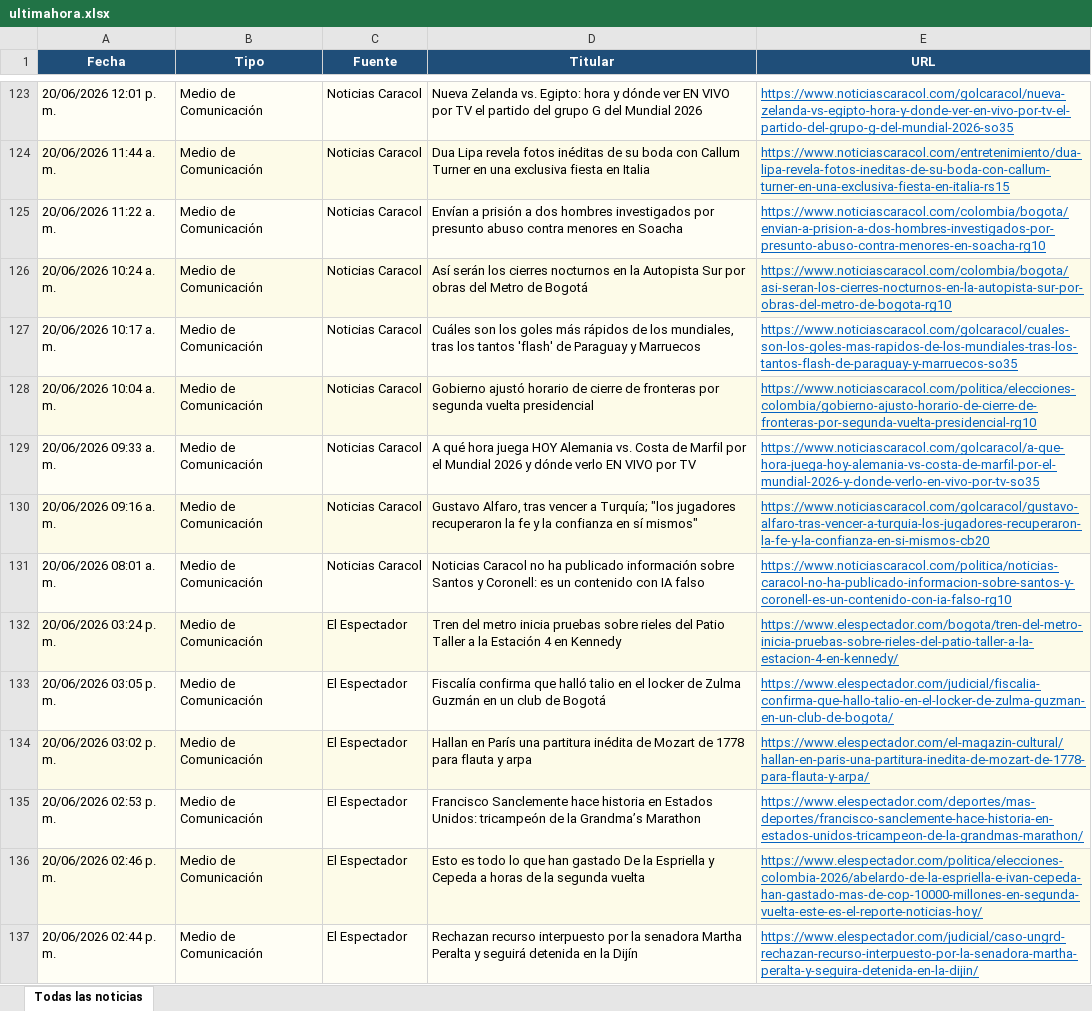
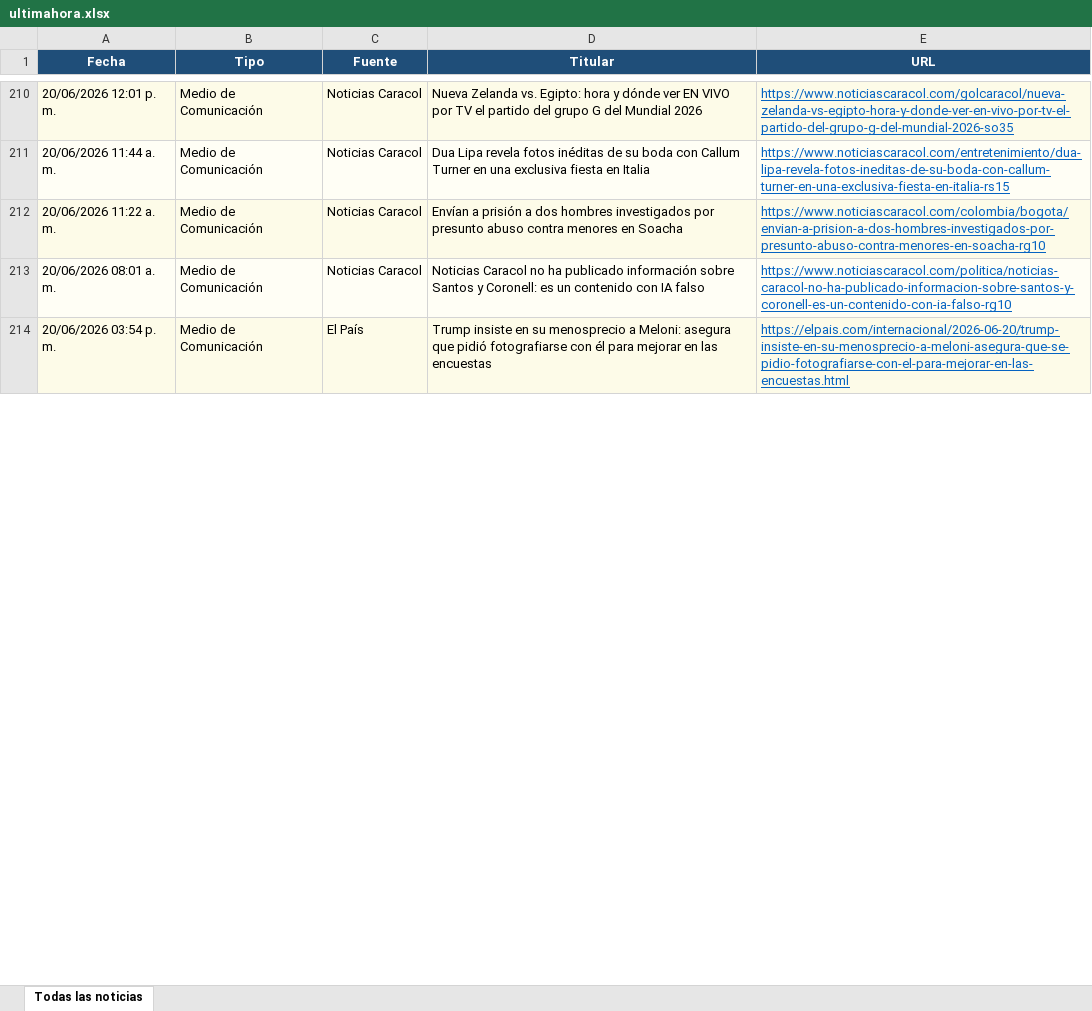
Before and after one commit to kevin961312/UltimaHora, an Excel workbook: docs/ultimahora.xlsx, sheet Todas las noticias, drawn as a sheet; only a part is shown, gaps mark what is left out; values as stored, in another font and other column widths than the file's, no borders; removed rows and columns are numbered as before the commit, all else as after; the diff covers the shown part only; the diff names each change by its address in the sheet, - before the commit and + after, or states it on an @@ line.

```diff
--- a/docs/ultimahora.xlsx (sheet Todas las noticias)
+++ b/docs/ultimahora.xlsx (sheet Todas las noticias)
-row 126: 20/06/2026 10:24 a. m. | Medio de Comunicación | Noticias Caracol | Así serán los cierres nocturnos en la Autopista Sur por obras del Metro de Bogotá | https://www.noticiascaracol.com/colombia/bogota/asi-seran-los-cierres-nocturnos-en-la-autopista-sur-por-obras-del-metro-de-bogota-rg10
-row 127: 20/06/2026 10:17 a. m. | Medio de Comunicación | Noticias Caracol | Cuáles son los goles más rápidos de los mundiales, tras los tantos 'flash' de Paraguay y Marruecos | https://www.noticiascaracol.com/golcaracol/cuales-son-los-goles-mas-rapidos-de-los-mundiales-tras-los-tantos-flash-de-paraguay-y-marruecos-so35
-row 128: 20/06/2026 10:04 a. m. | Medio de Comunicación | Noticias Caracol | Gobierno ajustó horario de cierre de fronteras por segunda vuelta presidencial | https://www.noticiascaracol.com/politica/elecciones-colombia/gobierno-ajusto-horario-de-cierre-de-fronteras-por-segunda-vuelta-presidencial-rg10
-row 129: 20/06/2026 09:33 a. m. | Medio de Comunicación | Noticias Caracol | A qué hora juega HOY Alemania vs. Costa de Marfil por el Mundial 2026 y dónde verlo EN VIVO por TV | https://www.noticiascaracol.com/golcaracol/a-que-hora-juega-hoy-alemania-vs-costa-de-marfil-por-el-mundial-2026-y-donde-verlo-en-vivo-por-tv-so35
-row 130: 20/06/2026 09:16 a. m. | Medio de Comunicación | Noticias Caracol | Gustavo Alfaro, tras vencer a Turquía; "los jugadores recuperaron la fe y la confianza en sí mismos" | https://www.noticiascaracol.com/golcaracol/gustavo-alfaro-tras-vencer-a-turquia-los-jugadores-recuperaron-la-fe-y-la-confianza-en-si-mismos-cb20
-A214 (Fecha): 20/06/2026 03:24 p. m.
+A214 (Fecha): 20/06/2026 03:54 p. m.
-C214 (Fuente): El Espectador
+C214 (Fuente): El País
-D214 (Titular): Tren del metro inicia pruebas sobre rieles del Patio Taller a la Estación 4 en Kennedy
+D214 (Titular): Trump insiste en su menosprecio a Meloni: asegura que pidió fotografiarse con él para mejorar en las encuestas
-E214 (URL): https://www.elespectador.com/bogota/tren-del-metro-inicia-pruebas-sobre-rieles-del-patio-taller-a-la-estacion-4-en-kennedy/
+E214 (URL): https://elpais.com/internacional/2026-06-20/trump-insiste-en-su-menosprecio-a-meloni-asegura-que-se-pidio-fotografiarse-con-el-para-mejorar-en-las-encuestas.html
-row 133: 20/06/2026 03:05 p. m. | Medio de Comunicación | El Espectador | Fiscalía confirma que halló talio en el locker de Zulma Guzmán en un club de Bogotá | https://www.elespectador.com/judicial/fiscalia-confirma-que-hallo-talio-en-el-locker-de-zulma-guzman-en-un-club-de-bogota/
-row 134: 20/06/2026 03:02 p. m. | Medio de Comunicación | El Espectador | Hallan en París una partitura inédita de Mozart de 1778 para flauta y arpa | https://www.elespectador.com/el-magazin-cultural/hallan-en-paris-una-partitura-inedita-de-mozart-de-1778-para-flauta-y-arpa/
-row 135: 20/06/2026 02:53 p. m. | Medio de Comunicación | El Espectador | Francisco Sanclemente hace historia en Estados Unidos: tricampeón de la Grandma’s Marathon | https://www.elespectador.com/deportes/mas-deportes/francisco-sanclemente-hace-historia-en-estados-unidos-tricampeon-de-la-grandmas-marathon/
-row 136: 20/06/2026 02:46 p. m. | Medio de Comunicación | El Espectador | Esto es todo lo que han gastado De la Espriella y Cepeda a horas de la segunda vuelta | https://www.elespectador.com/politica/elecciones-colombia-2026/abelardo-de-la-espriella-e-ivan-cepeda-han-gastado-mas-de-cop-10000-millones-en-segunda-vuelta-este-es-el-reporte-noticias-hoy/
-row 137: 20/06/2026 02:44 p. m. | Medio de Comunicación | El Espectador | Rechazan recurso interpuesto por la senadora Martha Peralta y seguirá detenida en la Dijín | https://www.elespectador.com/judicial/caso-ungrd-rechazan-recurso-interpuesto-por-la-senadora-martha-peralta-y-seguira-detenida-en-la-dijin/
```
Also changed, not shown: 90 added rows, 50 removed rows, 86 moved rows and 65 edited cells elsewhere in this sheet, 1 other file.
